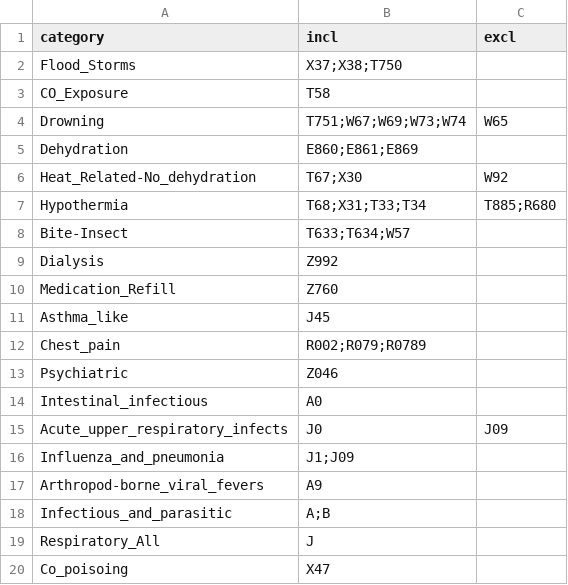
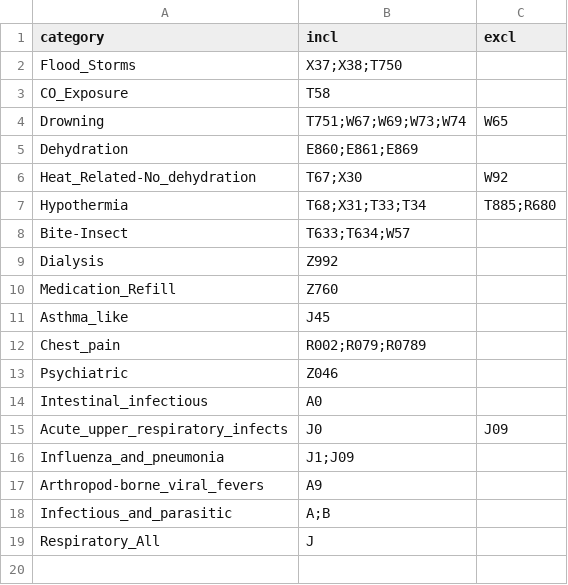
Before and after one commit to balajiceg/GRAScripts, a CSV file: dhs_scripts/categories.csv, drawn as a sheet; the diff names each change by its address in the sheet, - before the commit and + after, or states it on an @@ line.

```diff
--- a/dhs_scripts/categories.csv
+++ b/dhs_scripts/categories.csv
-row 20: Co_poisoing | X47
```
Also changed, not shown: 4 other files.
